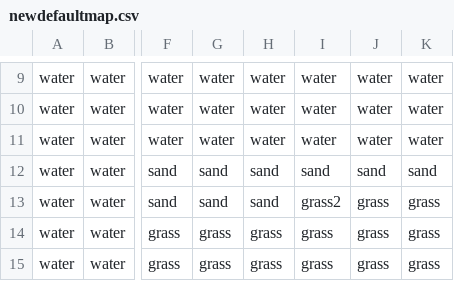
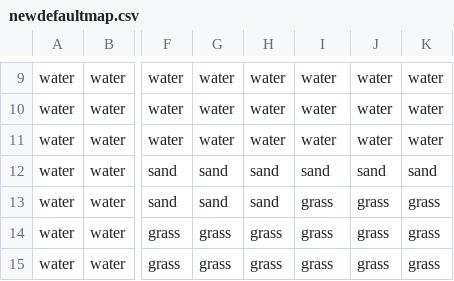
Before and after one commit to miastay/island-game, a CSV file: res/newdefaultmap.csv, drawn as a sheet; only a part is shown, gaps mark what is left out; the diff names each change by its address in the sheet, - before the commit and + after, or states it on an @@ line.

```diff
--- a/res/newdefaultmap.csv
+++ b/res/newdefaultmap.csv
-I13: grass2
+I13: grass
```
Also changed, not shown: res/filenames.csv, 5 other files.
